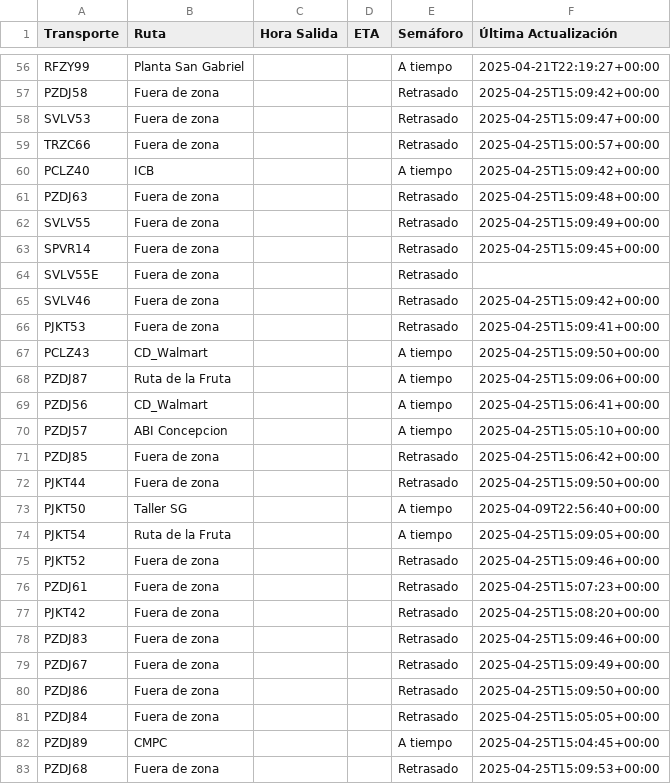
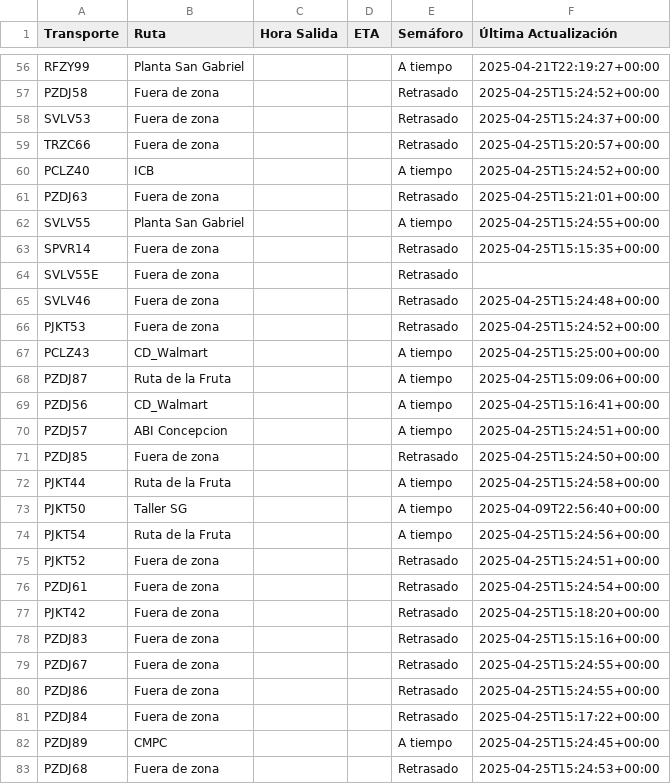
Before and after one commit to ErhickDiaz/Semaforo, a CSV file: viajes.csv, drawn as a sheet; only a part is shown, gaps mark what is left out; the diff covers the shown part only; the diff names each change by its address in the sheet, - before the commit and + after, or states it on an @@ line.

Commit message:
Actualización automática de viajes.csv

```diff
--- a/viajes.csv
+++ b/viajes.csv
-F57 (Última Actualización): 2025-04-25T15:09:42+00:00
+F57 (Última Actualización): 2025-04-25T15:24:52+00:00
-F58 (Última Actualización): 2025-04-25T15:09:47+00:00
+F58 (Última Actualización): 2025-04-25T15:24:37+00:00
-F59 (Última Actualización): 2025-04-25T15:00:57+00:00
+F59 (Última Actualización): 2025-04-25T15:20:57+00:00
-F60 (Última Actualización): 2025-04-25T15:09:42+00:00
+F60 (Última Actualización): 2025-04-25T15:24:52+00:00
-F61 (Última Actualización): 2025-04-25T15:09:48+00:00
+F61 (Última Actualización): 2025-04-25T15:21:01+00:00
-B62 (Ruta): Fuera de zona
+B62 (Ruta): Planta San Gabriel
-E62 (Semáforo): Retrasado
+E62 (Semáforo): A tiempo
-F62 (Última Actualización): 2025-04-25T15:09:49+00:00
+F62 (Última Actualización): 2025-04-25T15:24:55+00:00
-F63 (Última Actualización): 2025-04-25T15:09:45+00:00
+F63 (Última Actualización): 2025-04-25T15:15:35+00:00
-F65 (Última Actualización): 2025-04-25T15:09:42+00:00
+F65 (Última Actualización): 2025-04-25T15:24:48+00:00
-F66 (Última Actualización): 2025-04-25T15:09:41+00:00
+F66 (Última Actualización): 2025-04-25T15:24:52+00:00
-F67 (Última Actualización): 2025-04-25T15:09:50+00:00
+F67 (Última Actualización): 2025-04-25T15:25:00+00:00
-F69 (Última Actualización): 2025-04-25T15:06:41+00:00
+F69 (Última Actualización): 2025-04-25T15:16:41+00:00
-F70 (Última Actualización): 2025-04-25T15:05:10+00:00
+F70 (Última Actualización): 2025-04-25T15:24:51+00:00
-F71 (Última Actualización): 2025-04-25T15:06:42+00:00
+F71 (Última Actualización): 2025-04-25T15:24:50+00:00
-B72 (Ruta): Fuera de zona
+B72 (Ruta): Ruta de la Fruta
-E72 (Semáforo): Retrasado
+E72 (Semáforo): A tiempo
-F72 (Última Actualización): 2025-04-25T15:09:50+00:00
+F72 (Última Actualización): 2025-04-25T15:24:58+00:00
-F74 (Última Actualización): 2025-04-25T15:09:05+00:00
+F74 (Última Actualización): 2025-04-25T15:24:56+00:00
-F75 (Última Actualización): 2025-04-25T15:09:46+00:00
+F75 (Última Actualización): 2025-04-25T15:24:51+00:00
-F76 (Última Actualización): 2025-04-25T15:07:23+00:00
+F76 (Última Actualización): 2025-04-25T15:24:54+00:00
-F77 (Última Actualización): 2025-04-25T15:08:20+00:00
+F77 (Última Actualización): 2025-04-25T15:18:20+00:00
-F78 (Última Actualización): 2025-04-25T15:09:46+00:00
+F78 (Última Actualización): 2025-04-25T15:15:16+00:00
-F79 (Última Actualización): 2025-04-25T15:09:49+00:00
+F79 (Última Actualización): 2025-04-25T15:24:55+00:00
-F80 (Última Actualización): 2025-04-25T15:09:50+00:00
+F80 (Última Actualización): 2025-04-25T15:24:55+00:00
-F81 (Última Actualización): 2025-04-25T15:05:05+00:00
+F81 (Última Actualización): 2025-04-25T15:17:22+00:00
-F82 (Última Actualización): 2025-04-25T15:04:45+00:00
+F82 (Última Actualización): 2025-04-25T15:24:45+00:00
-F83 (Última Actualización): 2025-04-25T15:09:53+00:00
+F83 (Última Actualización): 2025-04-25T15:24:53+00:00
```
Also changed, not shown: 52 edited cells elsewhere in this file.
